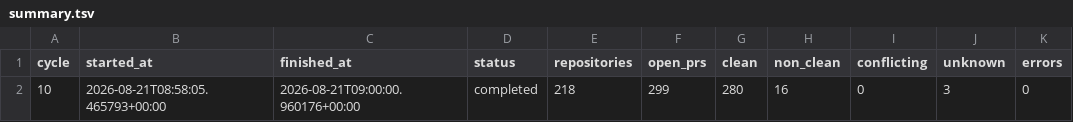
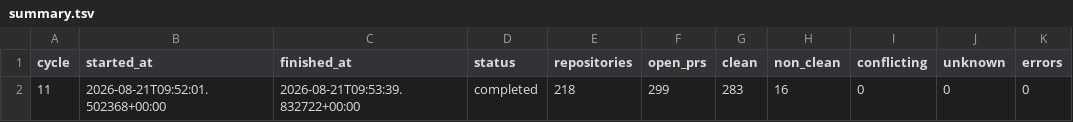
Before and after one commit to balajirajput96/autonomous-engineering-maintenance, a TSV file: state/summary.tsv, drawn as a sheet.

```diff
--- a/state/summary.tsv
+++ b/state/summary.tsv
@@ -1,2 +1,2 @@
 cycle	started_at	finished_at	status	repositories	open_prs	clean	non_clean	conflicting	unknown	errors
-10	2026-08-21T08:58:05.465793+00:00	2026-08-21T09:00:00.960176+00:00	completed	218	299	280	16	0	3	0
+11	2026-08-21T09:52:01.502368+00:00	2026-08-21T09:53:39.832722+00:00	completed	218	299	283	16	0	0	0
```
Also changed, not shown: 1 other file.
